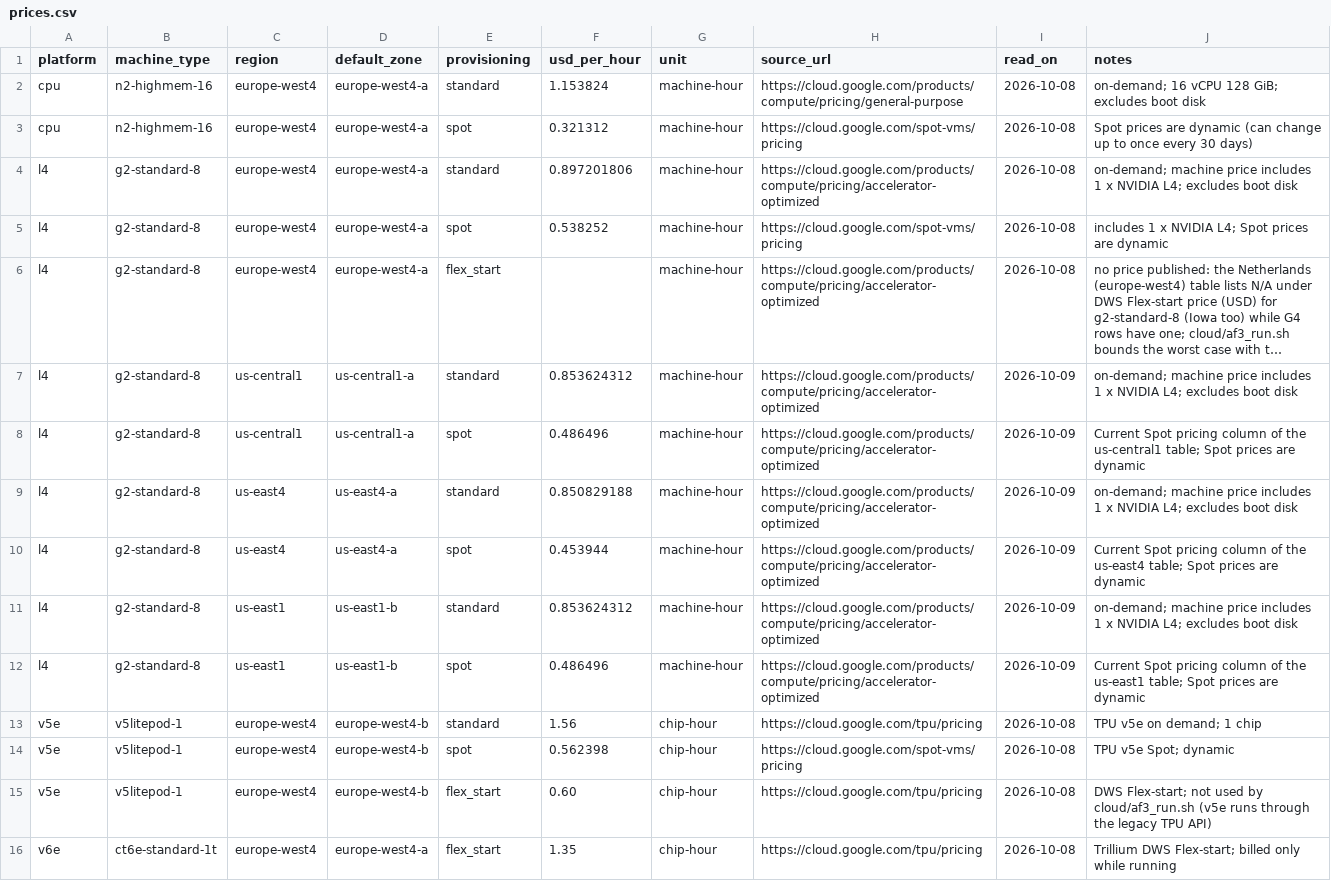
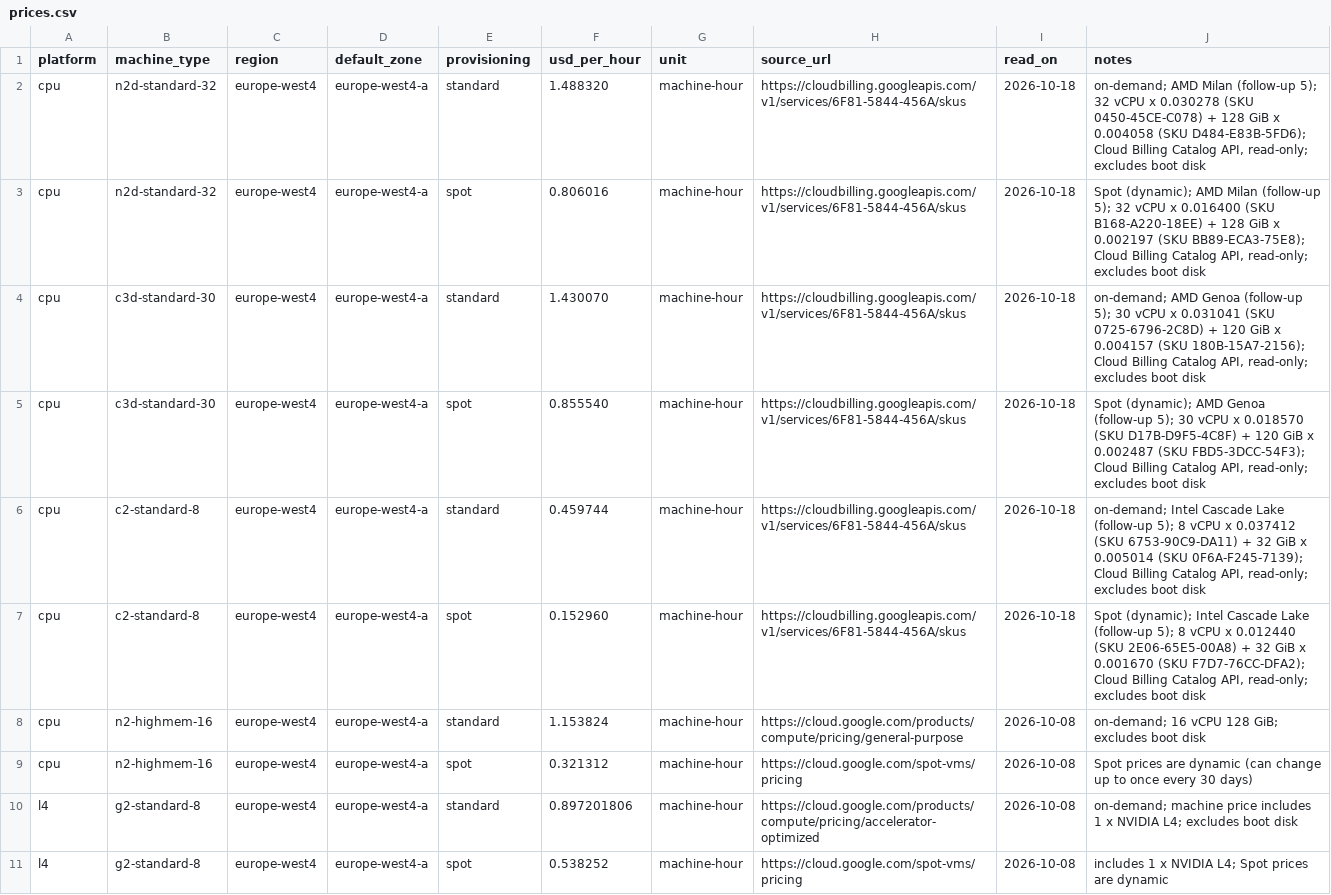
Before and after one commit to lorenzopazienza/af3-cross-platform, a CSV file: cloud/prices.csv, drawn as a sheet; only a part is shown; the shorter side is filled out with more unchanged rows; long unchanged cells end in ….

Commit message:
Follow-up 5: featurise-only harness, plans, launcher support, analysis and tests; decision rule on model inputs; section 10 implementation row

```diff
--- a/cloud/prices.csv
+++ b/cloud/prices.csv
@@ -1,2 +1,8 @@
 platform,machine_type,region,default_zone,provisioning,usd_per_hour,unit,source_url,read_on,notes
+cpu,n2d-standard-32,europe-west4,europe-west4-a,standard,1.488320,machine-hour,https://cloudbilling.googleapis.com/v1/services/6F81-5844-456A/skus,2026-10-18,"on-demand; AMD Milan (follow-up 5); 32 vCPU x 0.030278 (SKU 0450-45CE-C078) + 128 GiB x 0.004058 (SKU D484-E83B-5FD6); Cloud Billing Catalog API, read-only; excludes boot disk"
+cpu,n2d-standard-32,europe-west4,europe-west4-a,spot,0.806016,machine-hour,https://cloudbilling.googleapis.com/v1/services/6F81-5844-456A/skus,2026-10-18,"Spot (dynamic); AMD Milan (follow-up 5); 32 vCPU x 0.016400 (SKU B168-A220-18EE) + 128 GiB x 0.002197 (SKU BB89-ECA3-75E8); Cloud Billing Catalog API, read-only; excludes boot disk"
+cpu,c3d-standard-30,europe-west4,europe-west4-a,standard,1.430070,machine-hour,https://cloudbilling.googleapis.com/v1/services/6F81-5844-456A/skus,2026-10-18,"on-demand; AMD Genoa (follow-up 5); 30 vCPU x 0.031041 (SKU 0725-6796-2C8D) + 120 GiB x 0.004157 (SKU 180B-15A7-2156); Cloud Billing Catalog API, read-only; excludes boot disk"
+cpu,c3d-standard-30,europe-west4,europe-west4-a,spot,0.855540,machine-hour,https://cloudbilling.googleapis.com/v1/services/6F81-5844-456A/skus,2026-10-18,"Spot (dynamic); AMD Genoa (follow-up 5); 30 vCPU x 0.018570 (SKU D17B-D9F5-4C8F) + 120 GiB x 0.002487 (SKU FBD5-3DCC-54F3); Cloud Billing Catalog API, read-only; excludes boot disk"
+cpu,c2-standard-8,europe-west4,europe-west4-a,standard,0.459744,machine-hour,https://cloudbilling.googleapis.com/v1/services/6F81-5844-456A/skus,2026-10-18,"on-demand; Intel Cascade Lake (follow-up 5); 8 vCPU x 0.037412 (SKU 6753-90C9-DA11) + 32 GiB x 0.005014 (SKU 0F6A-F245-7139); Cloud Billing Catalog API, read-only; excludes boot disk"
+cpu,c2-standard-8,europe-west4,europe-west4-a,spot,0.152960,machine-hour,https://cloudbilling.googleapis.com/v1/services/6F81-5844-456A/skus,2026-10-18,"Spot (dynamic); Intel Cascade Lake (follow-up 5); 8 vCPU x 0.012440 (SKU 2E06-65E5-00A8) + 32 GiB x 0.001670 (SKU F7D7-76CC-DFA2); Cloud Billing Catalog API, read-only; excludes boot disk"
 cpu,n2-highmem-16,europe-west4,europe-west4-a,standard,1.153824,machine-hour,https://cloud.google.com/products/compute/pricing/general-purpose,2026-10-08,on-demand; 16 vCPU 128 GiB; excludes boot disk
```
Also changed, not shown: 25 other files.
